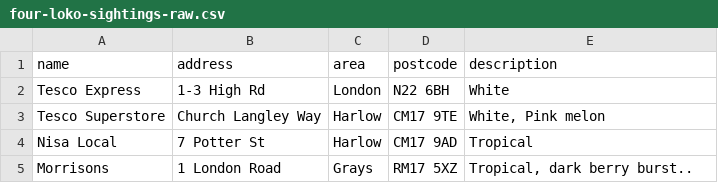
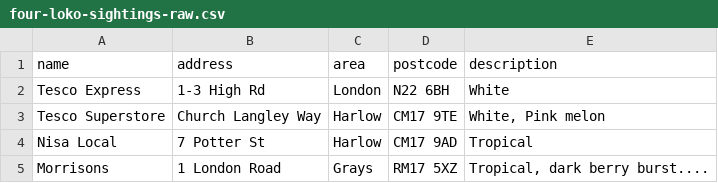
Before and after one commit to NGardner97/four-loko-map-v2, a CSV file: four-loko-sightings-raw.csv, drawn as a sheet.

Commit message:
Update four-loko-sightings-raw.csv

```diff
--- a/four-loko-sightings-raw.csv
+++ b/four-loko-sightings-raw.csv
@@ -4,2 +4,2 @@ Tesco Superstore,Church Langley Way,Harlow,CM17 9TE,"White, Pink melon"
 Nisa Local,7 Potter St,Harlow,CM17 9AD,Tropical
-Morrisons,1 London Road,Grays,RM17 5XZ,"Tropical, dark berry burst.."
+Morrisons,1 London Road,Grays,RM17 5XZ,"Tropical, dark berry burst...."
```
